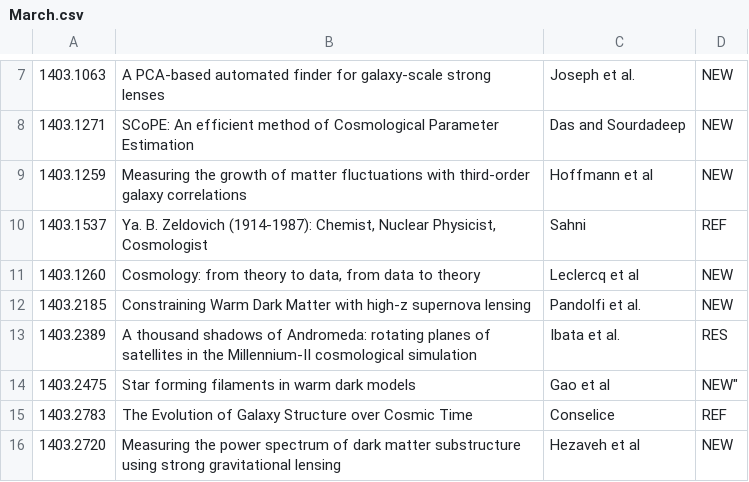
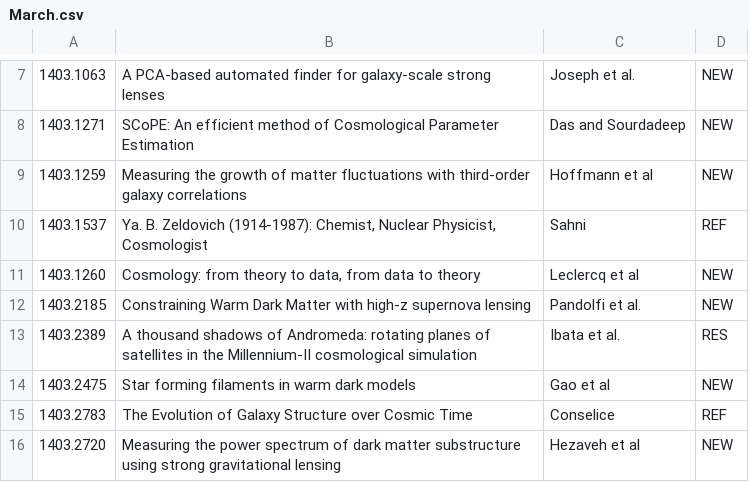
Before and after one commit to forero/arXiv, a CSV file: 2014/March.csv, drawn as a sheet; only a part is shown, gaps mark what is left out.

Commit message:
fixed

```diff
--- a/2014/March.csv
+++ b/2014/March.csv
@@ -13,3 +13,3 @@
 1403.2389, "A thousand shadows of Andromeda: rotating planes of satellites in the Millennium-II cosmological simulation", Ibata et al., RES
-1403.2475, "Star forming filaments in warm dark models", Gao et al, NEW"
+1403.2475, "Star forming filaments in warm dark models", Gao et al, NEW
 1403.2783, "The Evolution of Galaxy Structure over Cosmic Time", Conselice, REF
```
